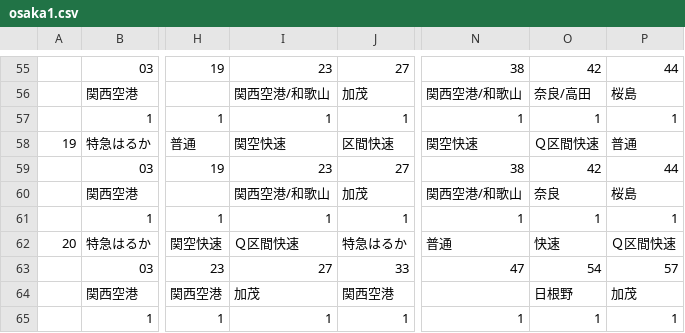
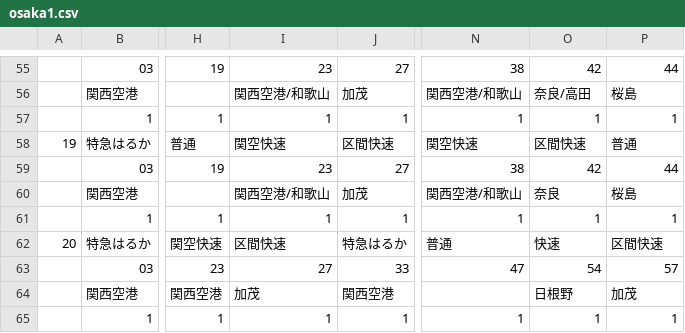
Before and after one commit to penpengrass/departure, a CSV file: csv/JRW/osaka1.csv, drawn as a sheet; only a part is shown, gaps mark what is left out; the diff names each change by its address in the sheet, - before the commit and + after, or states it on an @@ line.

```diff
--- a/csv/JRW/osaka1.csv
+++ b/csv/JRW/osaka1.csv
-O58: Ｑ区間快速
+O58: 区間快速
-I62: Ｑ区間快速
+I62: 区間快速
-P62: Ｑ区間快速
+P62: 区間快速
```
Also changed, not shown: 17 other files.
